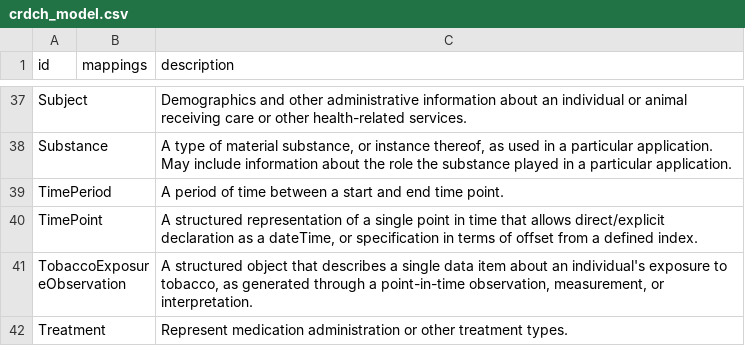
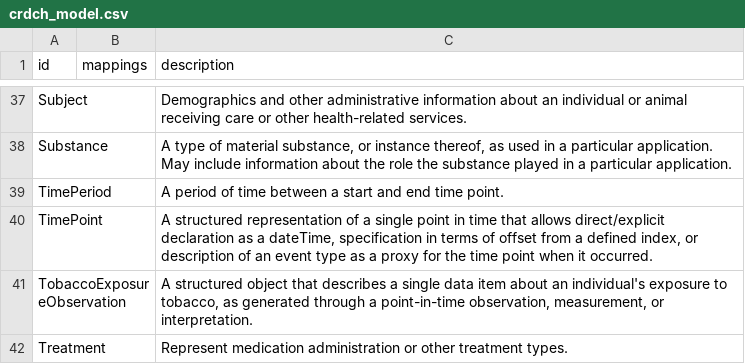
Before and after one commit to cancerDHC/ccdhmodel, a CSV file: crdch_model/csv/crdch_model.csv, drawn as a sheet; only a part is shown, gaps mark what is left out.

```diff
--- a/crdch_model/csv/crdch_model.csv
+++ b/crdch_model/csv/crdch_model.csv
@@ -47,3 +47,3 @@ Substance,,"A type of material substance, or instance thereof,  as used in a par
 TimePeriod,,A period of time between a start and end time point.
-TimePoint,,"A structured representation of a single point in time that allows direct/explicit declaration as a dateTime, or specification in terms of offset from a defined index."
+TimePoint,,"A structured representation of a single point in time that allows direct/explicit declaration as a dateTime, specification in terms of offset from a defined index, or description of an event type as a proxy for the time point when it occurred."
 TobaccoExposureObservation,,"A structured object that describes a single data item about an individual's exposure to tobacco, as generated through a point-in-time observation, measurement, or interpretation."
```
Also changed, not shown: 6 other files.
